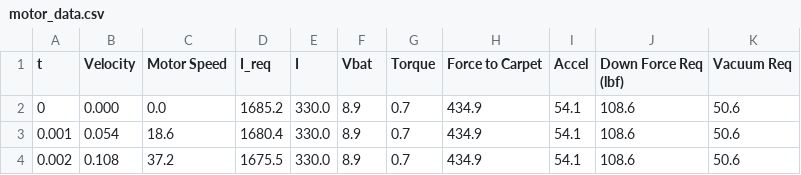
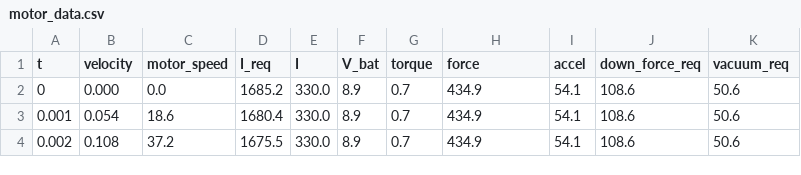
Before and after one commit to yuanzhongqiao/PlotJuggler, a CSV file: datasamples/motor_data.csv, drawn as a sheet; only a part is shown.

```diff
--- a/datasamples/motor_data.csv
+++ b/datasamples/motor_data.csv
@@ -1,2 +1,2 @@
-t,Velocity,Motor Speed,I_req,I,Vbat,Torque,Force to Carpet,Accel,Down Force Req (lbf),Vacuum Req
+t,velocity,motor_speed,I_req,I,V_bat,torque,force,accel,down_force_req,vacuum_req
 0,0.000,0.0,1685.2,330.0,8.9,0.7,434.9,54.1,108.6,50.6
```
Also changed, not shown: 12 other files.
